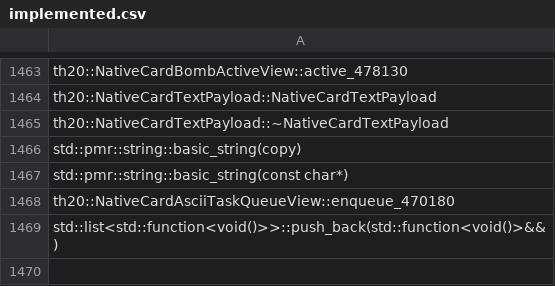
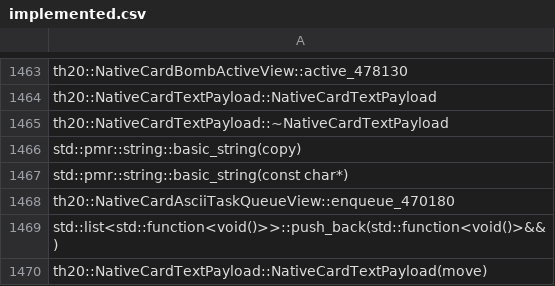
Before and after one commit to N0zoM1z0/th20, a CSV file: config/implemented.csv, drawn as a sheet; only a part is shown, gaps mark what is left out.

```diff
--- a/config/implemented.csv
+++ b/config/implemented.csv
@@ -1469 +1469,2 @@ th20::NativeCardAsciiTaskQueueView::enqueue_470180
 std::list<std::function<void()>>::push_back(std::function<void()>&&)
+th20::NativeCardTextPayload::NativeCardTextPayload(move)
```
Also changed, not shown: config/reccmp-functions.csv, 7 other files.
